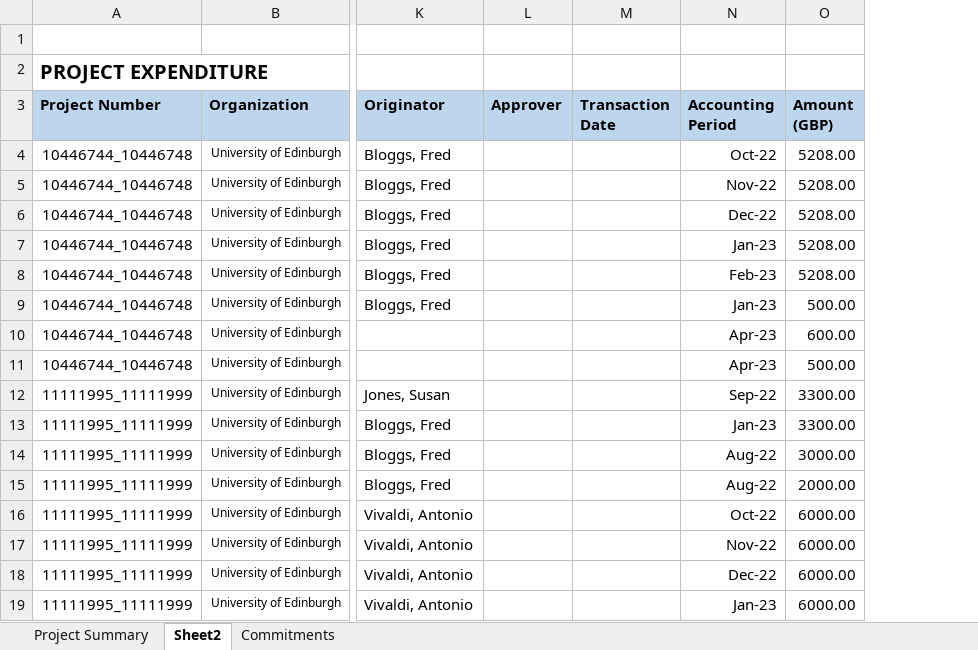
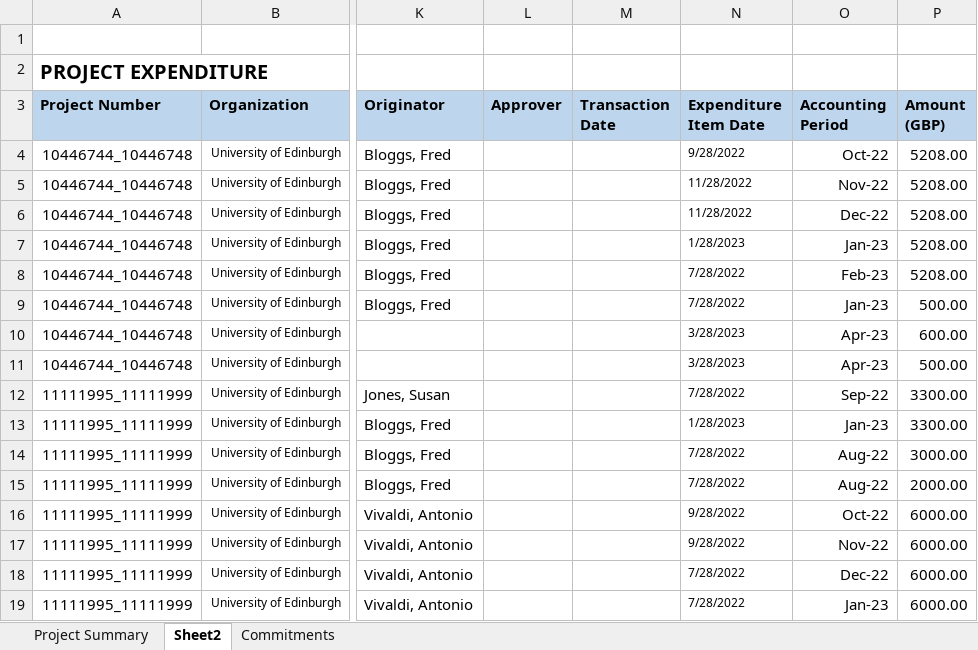
Before and after one commit to RoyWilliams/PAM.nb, an Excel workbook: toydata/transactions.xlsx, sheet Sheet2, drawn as a sheet; only a part is shown, gaps mark what is left out; values as stored, in another font and other column widths than the file's, no borders; the diff names each change by its address in the sheet, - before the commit and + after, or states it on an @@ line.

```diff
--- a/toydata/transactions.xlsx (sheet Sheet2)
+++ b/toydata/transactions.xlsx (sheet Sheet2)
+column N (Expenditure Item Date), rows 4-19: 9/28/2022 | 11/28/2022 | 11/28/2022 | 1/28/2023 | 7/28/2022 | 7/28/2022 | 3/28/2023 | 3/28/2023 | 7/28/2022 | 1/28/2023 | 7/28/2022 | 7/28/2022 | 9/28/2022 | 9/28/2022 | 7/28/2022 | 7/28/2022
```
Also changed, not shown: 7 other files.
